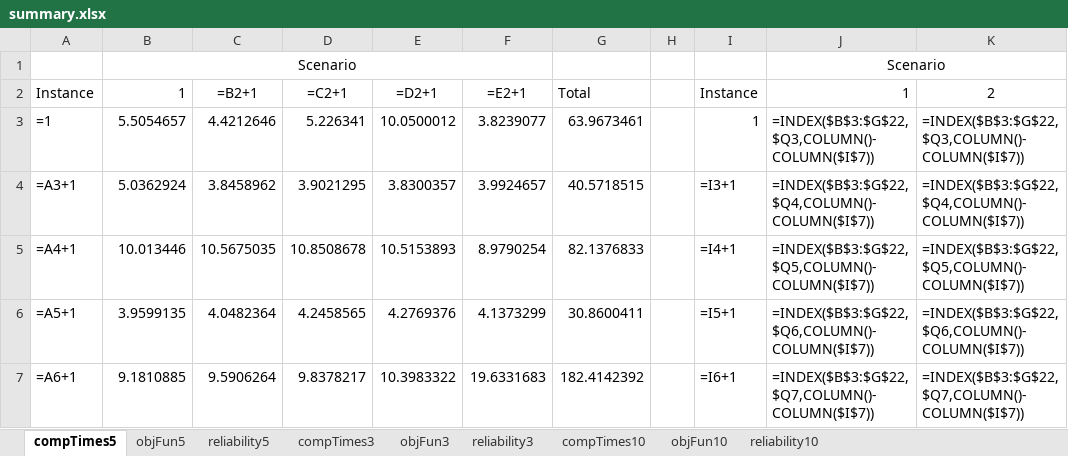
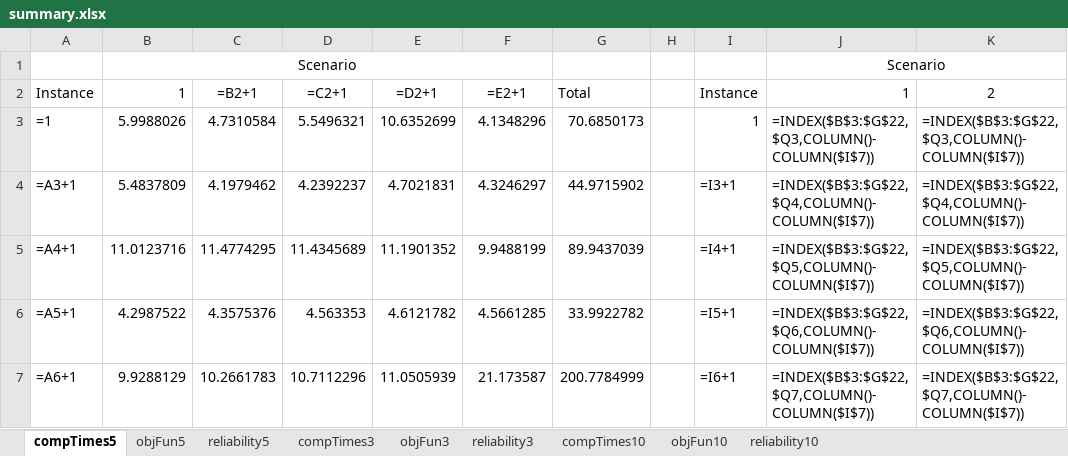
Before and after one commit to DCorredorM/SaRP, an Excel workbook: data/Networks/Chicago-Sketch/Results/Scenarios/summary.xlsx, sheet compTimes5, drawn as a sheet; only a part is shown; values as stored, in another font and other column widths than the file's, no borders; formulas without a stored value are shown as written; the diff covers the shown part only; the diff names each change by its address in the sheet, - before the commit and + after, or states it on an @@ line.

```diff
--- a/data/Networks/Chicago-Sketch/Results/Scenarios/summary.xlsx (sheet compTimes5)
+++ b/data/Networks/Chicago-Sketch/Results/Scenarios/summary.xlsx (sheet compTimes5)
-B3: 5.5054657
+B3: 5.9988026
-C3: 4.4212646
+C3: 4.7310584
-D3: 5.226341
+D3: 5.5496321
-E3: 10.0500012
+E3: 10.6352699
-F3: 3.8239077
+F3: 4.1348296
-G3: 63.9673461
+G3: 70.6850173
-B4: 5.0362924
+B4: 5.4837809
-C4: 3.8458962
+C4: 4.1979462
-D4: 3.9021295
+D4: 4.2392237
-E4: 3.8300357
+E4: 4.7021831
-F4: 3.9924657
+F4: 4.3246297
-G4: 40.5718515
+G4: 44.9715902
-B5: 10.013446
+B5: 11.0123716
-C5: 10.5675035
+C5: 11.4774295
-D5: 10.8508678
+D5: 11.4345689
-E5: 10.5153893
+E5: 11.1901352
-F5: 8.9790254
+F5: 9.9488199
-G5: 82.1376833
+G5: 89.9437039
-B6: 3.9599135
+B6: 4.2987522
-C6: 4.0482364
+C6: 4.3575376
-D6: 4.2458565
+D6: 4.563353
-E6: 4.2769376
+E6: 4.6121782
-F6: 4.1373299
+F6: 4.5661285
-G6: 30.8600411
+G6: 33.9922782
-B7: 9.1810885
+B7: 9.9288129
-C7: 9.5906264
+C7: 10.2661783
-D7: 9.8378217
+D7: 10.7112296
-E7: 10.3983322
+E7: 11.0505939
-F7: 19.6331683
+F7: 21.173587
-G7: 182.4142392
+G7: 200.7784999
```
Also changed, not shown: 29 added rows, 29 removed rows and 35 edited cells elsewhere in this sheet, sheet objFun5, sheet reliability5, 27 other files.
